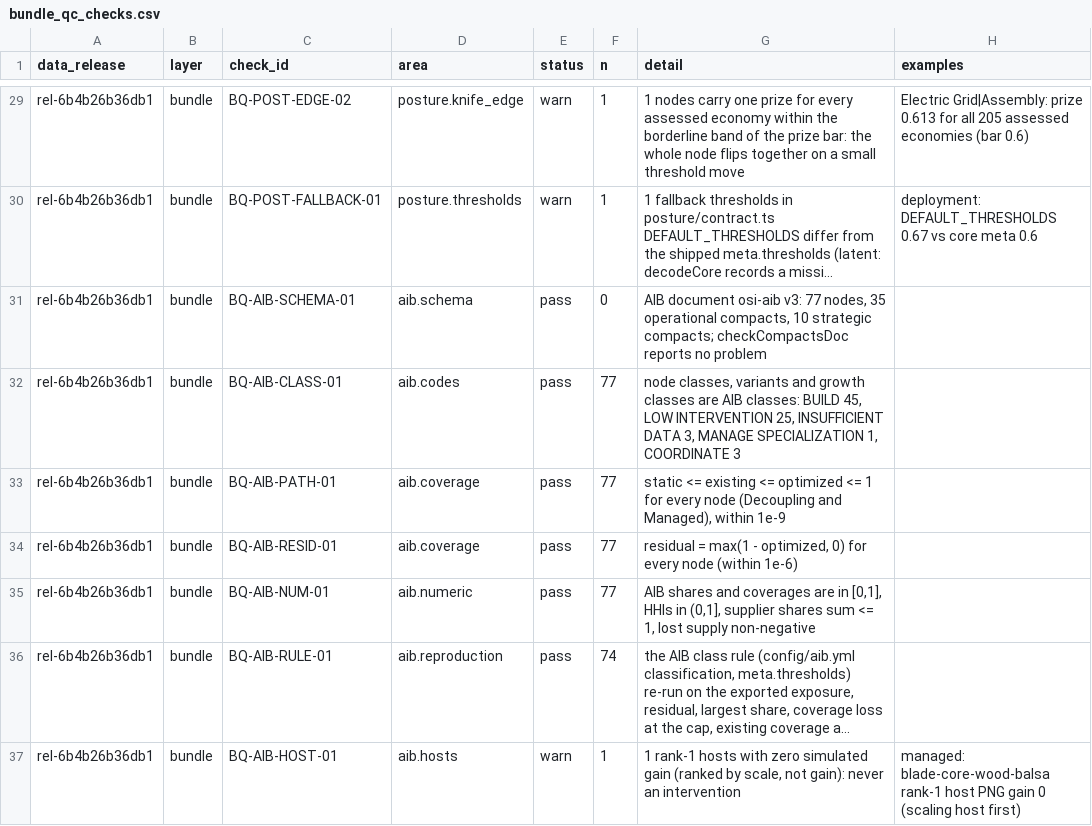
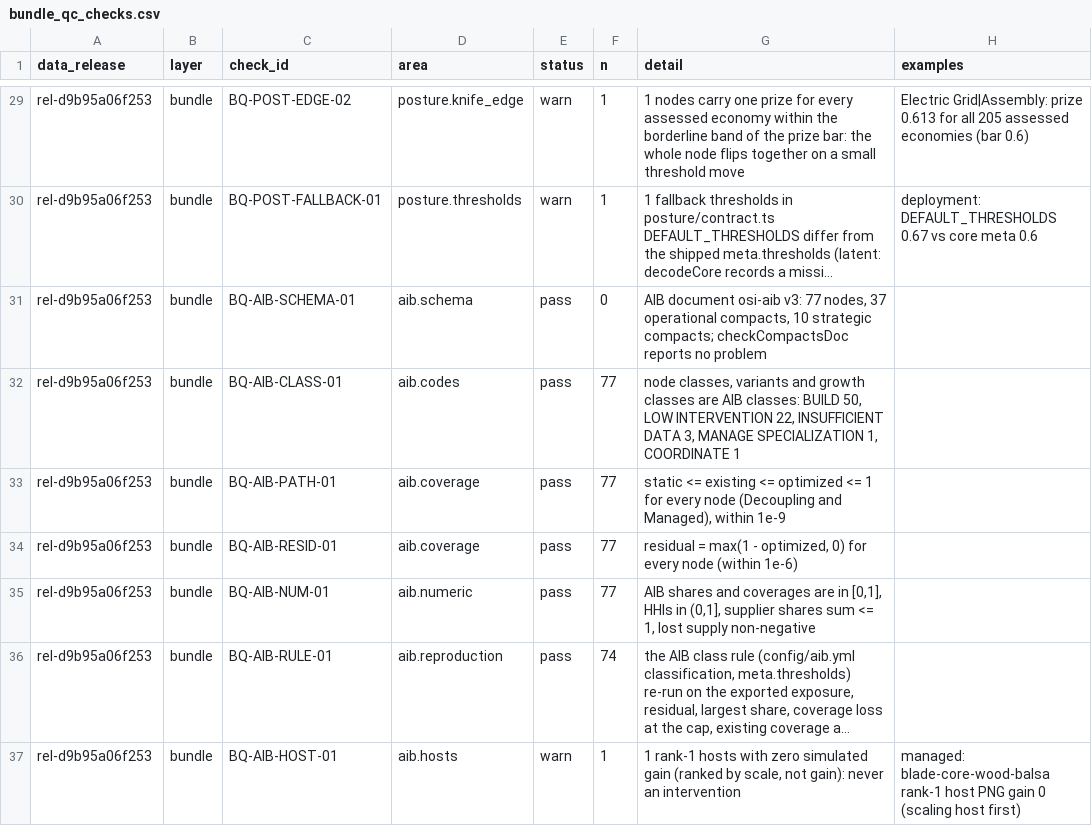
Before and after one commit to lrcarey222/Opportunity_Security_Indices, a CSV file: qc/results/bundle_qc_checks.csv, drawn as a sheet; only a part is shown, gaps mark what is left out; long unchanged cells end in …; the diff covers the shown part only; the diff names each change by its address in the sheet, - before the commit and + after, or states it on an @@ line.

```diff
--- a/qc/results/bundle_qc_checks.csv
+++ b/qc/results/bundle_qc_checks.csv
-A29:A37 (data_release): rel-6b4b26b36db1
+A29:A37 (data_release): rel-d9b95a06f253
-G31 (detail): …77 nodes, 35 operational compacts,…
+G31 (detail): …77 nodes, 37 operational compacts,…
-G32 (detail): …classes: BUILD 45, LOW INTERVENTION 25, INSUFFICIENT DATA 3, MANAGE SPECIALIZATION 1, COORDINATE 3
+G32 (detail): …classes: BUILD 50, LOW INTERVENTION 22, INSUFFICIENT DATA 3, MANAGE SPECIALIZATION 1, COORDINATE 1
```
Also changed, not shown: 50 edited cells elsewhere in this file, qc/results/choice_reproduction.csv, qc/results/qc_golden_case_status.csv, 12 other files.
